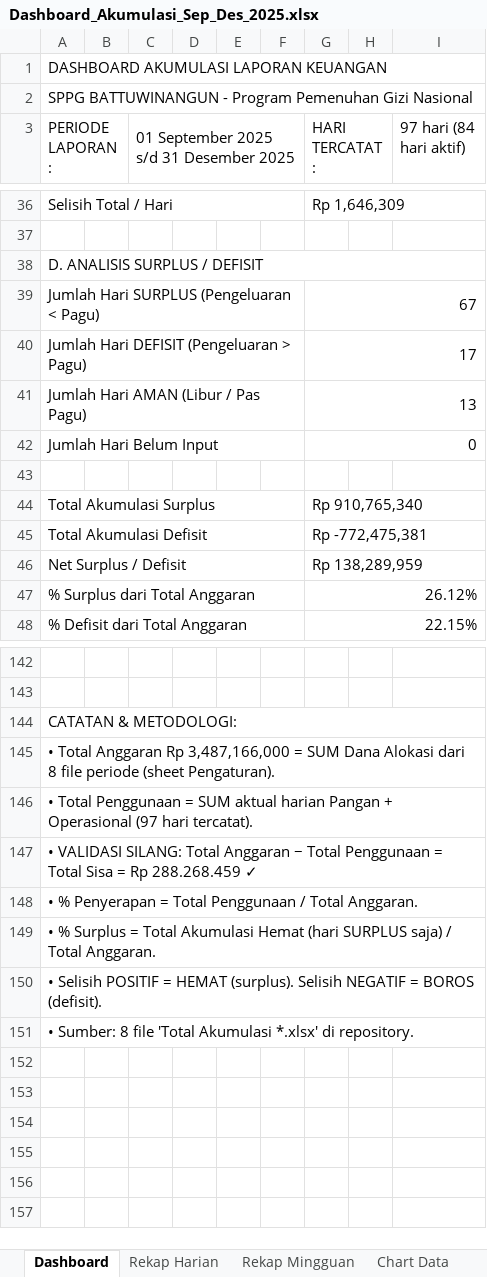
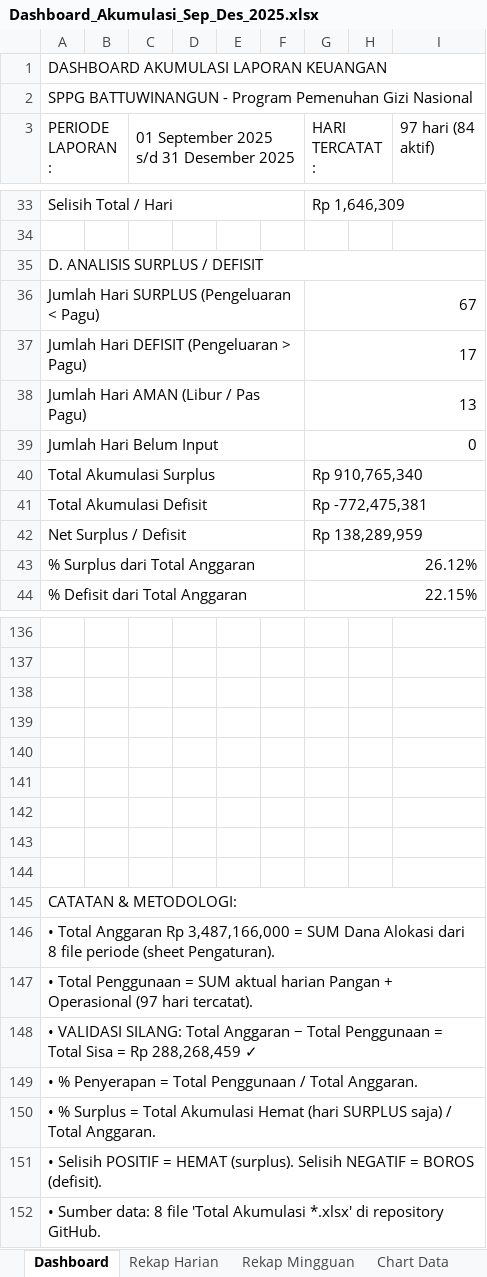
Before and after one commit to sppgbattuwinangun-lang/Claude, an Excel workbook: Dashboard_Akumulasi_Sep_Des_2025.xlsx, sheet Dashboard, drawn as a sheet; only a part is shown, gaps mark what is left out; values as stored, in another font and other column widths than the file's, no cell formats; charts and pictures not drawn; removed rows and columns are numbered as before the commit, all else as after; the diff covers the shown part only; the diff names each change by its address in the sheet, - before the commit and + after, or states it on an @@ line.

Commit message:
Dashboard v3: Fix chart rendering + tight professional layout
PERBAIKAN:
1. Chart XML sekarang pakai format STANDAR Excel (dengan numCache + strCache)
   - Data & label embedded langsung di chart XML
   - Chart PASTI render saat file dibuka, tidak perlu recompute
2. Drawing pakai oneCellAnchor dengan ukuran eksplisit (9.1M x 4.5M EMU)
   - Chart posisi fixed, tidak bergeser saat kolom di-resize
3. Layout ULTRA-TIGHT tanpa kolom kosong:
   - 10 kolom grid uniform (A-J)
   - KPI card 5x bersebelahan (label + value + spacer)
   - Section header full-width dengan warna berbeda
   - Metric rows: label 6 kol kiri, value 4 kol kanan
   - Spacer rows hanya 8px dengan light-gray fill
4. Chart Data sheet punya numCache (127 rows data lengkap)

VISUAL:
- Title banner navy 36px + subtitle 24px
- 5 KPI cards dengan icon emoji + border navy tebal
- Section headers berwarna (emerald/orange/purple/emerald)
- Chart header: navy banner dengan icon chart
- Footer catatan metodologi

CHART (5 total):
1. Line (full width) - Tren Pagu vs Aktual 97 hari
2. Doughnut (left half) - Komposisi Penyerapan
3. Column Bar (right half) - Distribusi Status Hari
4. Clustered Col (full) - Pagu vs Aktual per Minggu
5. Stacked Bar (full) - Pangan vs Ops dengan Terpakai/Sisa

```diff
--- a/Dashboard_Akumulasi_Sep_Des_2025.xlsx (sheet Dashboard)
+++ b/Dashboard_Akumulasi_Sep_Des_2025.xlsx (sheet Dashboard)
-I3: 97 hari (84 hari aktif)
+I3: 97 hari (84 aktif)
-row 43: (empty)
+row 138: (empty)
+row 139: (empty)
+row 140: (empty)
+row 141: (empty)
+row 142: (empty)
+row 143: (empty)
+row 144: (empty)
-A148 (PERIODE LAPORAN:): …= Rp 288.268.459 ✓
+A148 (PERIODE LAPORAN:): …= Rp 288,268,459 ✓
-A152 (PERIODE LAPORAN:): • Sumber: 8 file 'Total Akumulasi *.xlsx' di repository.
+A152 (PERIODE LAPORAN:): • Sumber data: 8 file 'Total Akumulasi *.xlsx' di repository GitHub.
```
Also changed, not shown: 1 added row, 6 removed rows and 5 edited cells elsewhere in this sheet, cell formats, charts or pictures, 1 other file.
